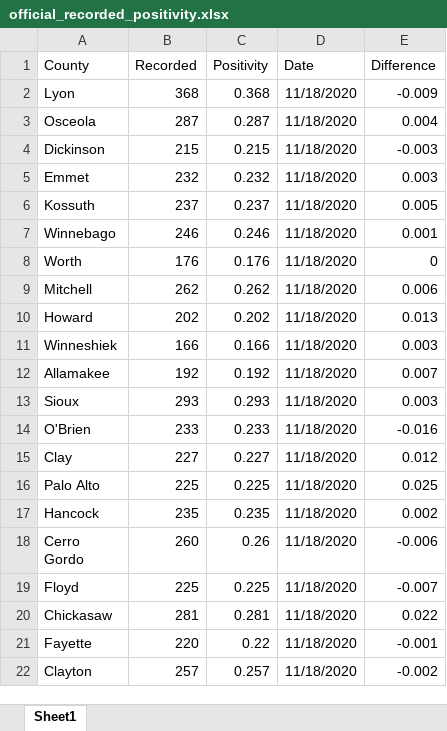
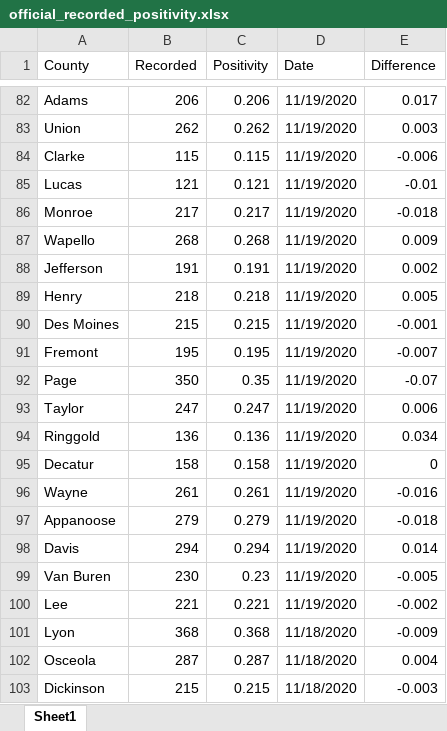
Before and after one commit to mavoss16/covid19, an Excel workbook: official_recorded_positivity.xlsx, sheet Sheet1, drawn as a sheet; only a part is shown, gaps mark what is left out; the shorter side is filled out with more unchanged rows; values as stored, in another font and other column widths than the file's, no borders; the diff covers the shown part only; the diff names each change by its address in the sheet, - before the commit and + after, or states it on an @@ line.

```diff
--- a/official_recorded_positivity.xlsx (sheet Sheet1)
+++ b/official_recorded_positivity.xlsx (sheet Sheet1)
+row 82: Adams | 206 | 0.206 | 11/19/2020 | 0.017
+row 83: Union | 262 | 0.262 | 11/19/2020 | 0.003
+row 84: Clarke | 115 | 0.115 | 11/19/2020 | -0.006
+row 85: Lucas | 121 | 0.121 | 11/19/2020 | -0.01
+row 86: Monroe | 217 | 0.217 | 11/19/2020 | -0.018
+row 87: Wapello | 268 | 0.268 | 11/19/2020 | 0.009
+row 88: Jefferson | 191 | 0.191 | 11/19/2020 | 0.002
+row 89: Henry | 218 | 0.218 | 11/19/2020 | 0.005
+row 90: Des Moines | 215 | 0.215 | 11/19/2020 | -0.001
+row 91: Fremont | 195 | 0.195 | 11/19/2020 | -0.007
+row 92: Page | 350 | 0.35 | 11/19/2020 | -0.07
+row 93: Taylor | 247 | 0.247 | 11/19/2020 | 0.006
+row 94: Ringgold | 136 | 0.136 | 11/19/2020 | 0.034
+row 95: Decatur | 158 | 0.158 | 11/19/2020 | 0
+row 96: Wayne | 261 | 0.261 | 11/19/2020 | -0.016
+row 97: Appanoose | 279 | 0.279 | 11/19/2020 | -0.018
+row 98: Davis | 294 | 0.294 | 11/19/2020 | 0.014
+row 99: Van Buren | 230 | 0.23 | 11/19/2020 | -0.005
+row 100: Lee | 221 | 0.221 | 11/19/2020 | -0.002
```
Also changed, not shown: 80 added rows elsewhere in this sheet, 3 other files.
